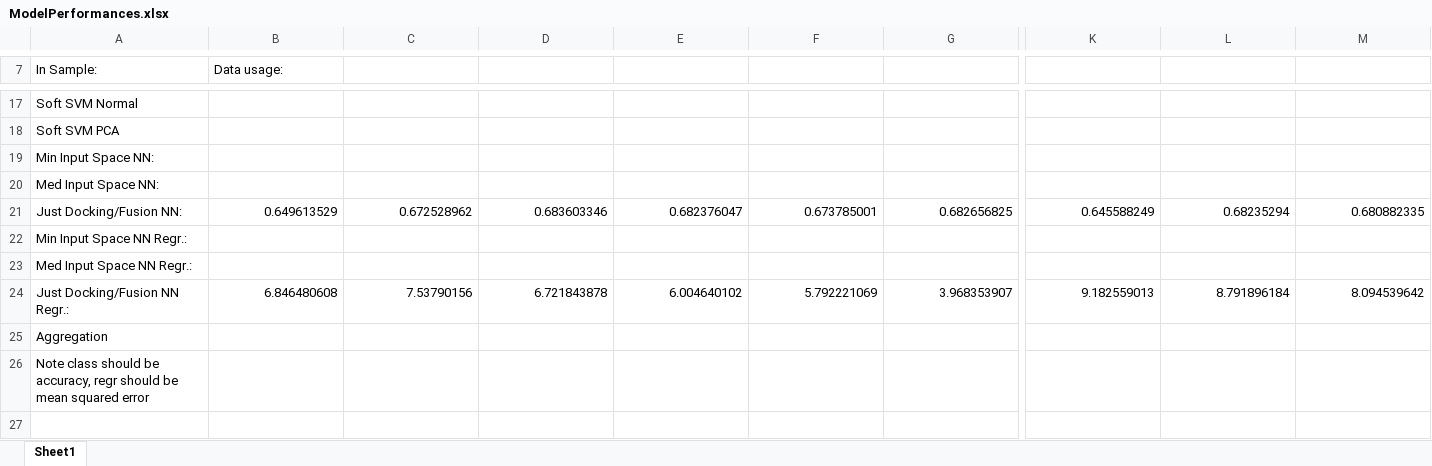
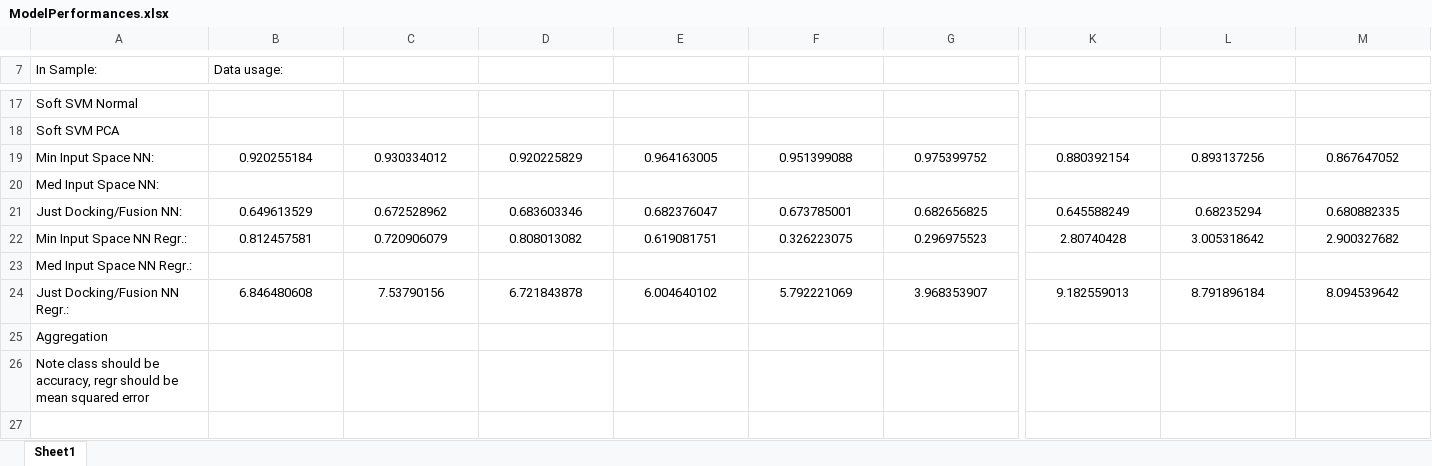
Before and after one commit to timothylindsey/Biola-Lawrence-Livermore-Project, an Excel workbook: Data/ModelPerformances.xlsx, sheet Sheet1, drawn as a sheet; only a part is shown, gaps mark what is left out; values as stored, in another font and other column widths than the file's, no borders; the diff covers the shown part only; the diff names each change by its address in the sheet, - before the commit and + after, or states it on an @@ line.

Commit message:
Min model size ran

```diff
--- a/Data/ModelPerformances.xlsx (sheet Sheet1)
+++ b/Data/ModelPerformances.xlsx (sheet Sheet1)
-B19 (Data usage:): (empty)
+B19 (Data usage:): 0.920255184
-C19: (empty)
+C19: 0.930334012
-D19: (empty)
+D19: 0.920225829
-E19: (empty)
+E19: 0.964163005
-F19: (empty)
+F19: 0.951399088
-G19: (empty)
+G19: 0.975399752
-K19: (empty)
+K19: 0.880392154
-L19: (empty)
+L19: 0.893137256
-M19: (empty)
+M19: 0.867647052
-B21:G21 alignment: right
+B21:G21 alignment: center
-K21:M21 alignment: right
+K21:M21 alignment: center
-B22 (Data usage:): (empty)
+B22 (Data usage:): 0.812457581
-C22: (empty)
+C22: 0.720906079
-D22: (empty)
+D22: 0.808013082
-E22: (empty)
+E22: 0.619081751
-F22: (empty)
+F22: 0.326223075
-G22: (empty)
+G22: 0.296975523
-K22: (empty)
+K22: 2.80740428
-L22: (empty)
+L22: 3.005318642
-M22: (empty)
+M22: 2.900327682
-B24:G24 alignment: right
+B24:G24 alignment: center
-K24:M24 alignment: right
+K24:M24 alignment: center
```
Also changed, not shown: 7 edited cells and cell formats elsewhere in this sheet, 2 other files.
